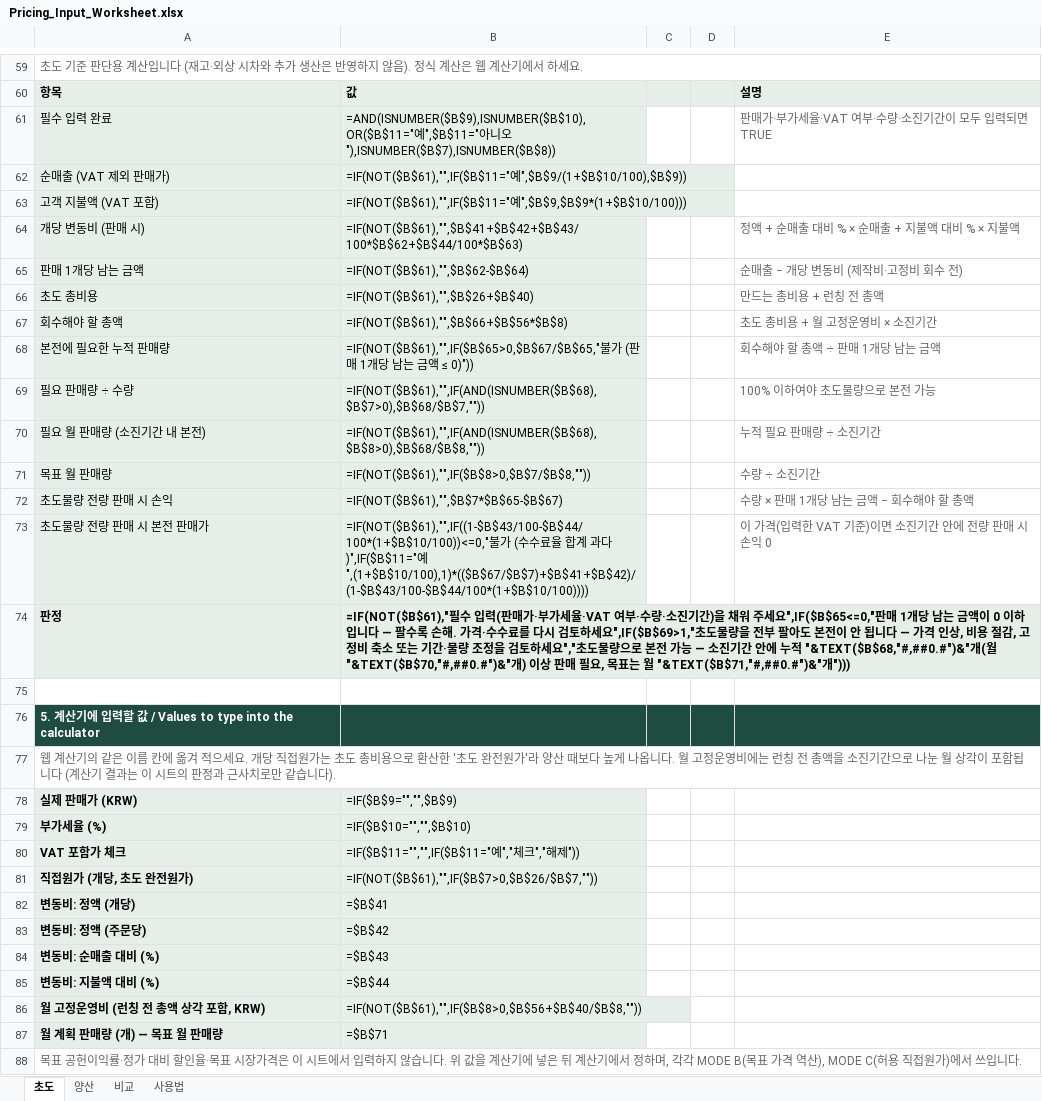
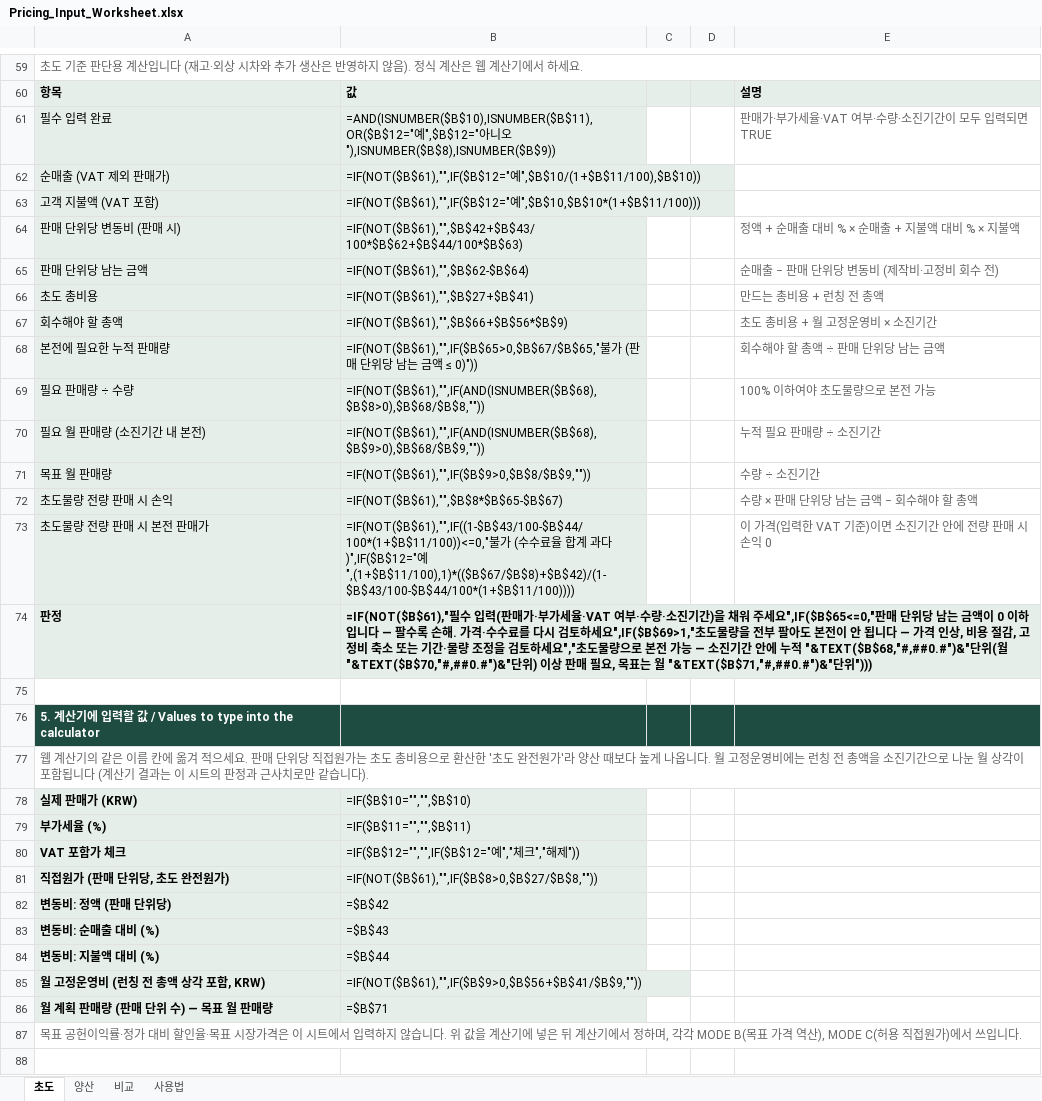
Before and after one commit to victory3217-bot/pricing-harness, an Excel workbook: docs/calculator/Pricing_Input_Worksheet.xlsx, sheet 초도, drawn as a sheet; only a part is shown, gaps mark what is left out; values as stored, in another font and other column widths than the file's, no borders; formulas without a stored value are shown as written; removed rows and columns are numbered as before the commit, all else as after; the diff covers the shown part only; the diff names each change by its address in the sheet, - before the commit and + after, or states it on an @@ line.

```diff
--- a/docs/calculator/Pricing_Input_Worksheet.xlsx (sheet 초도)
+++ b/docs/calculator/Pricing_Input_Worksheet.xlsx (sheet 초도)
-B61: =AND(ISNUMBER($B$9),ISNUMBER($B$10),OR($B$11="예",$B$11="아니오"),ISNUMBER($B$7),ISNUMBER($B$8))
+B61: =AND(ISNUMBER($B$10),ISNUMBER($B$11),OR($B$12="예",$B$12="아니오"),ISNUMBER($B$8),ISNUMBER($B$9))
-B62: =IF(NOT($B$61),"",IF($B$11="예",$B$9/(1+$B$10/100),$B$9))
+B62: =IF(NOT($B$61),"",IF($B$12="예",$B$10/(1+$B$11/100),$B$10))
-B63: =IF(NOT($B$61),"",IF($B$11="예",$B$9,$B$9*(1+$B$10/100)))
+B63: =IF(NOT($B$61),"",IF($B$12="예",$B$10,$B$10*(1+$B$11/100)))
-A64: 개당 변동비 (판매 시)
+A64: 판매 단위당 변동비 (판매 시)
-B64: =IF(NOT($B$61),"",$B$41+$B$42+$B$43/100*$B$62+$B$44/100*$B$63)
+B64: =IF(NOT($B$61),"",$B$42+$B$43/100*$B$62+$B$44/100*$B$63)
-A65: 판매 1개당 남는 금액
+A65: 판매 단위당 남는 금액
-E65: 순매출 − 개당 변동비 (제작비·고정비 회수 전)
+E65: 순매출 − 판매 단위당 변동비 (제작비·고정비 회수 전)
-B66: =IF(NOT($B$61),"",$B$26+$B$40)
+B66: =IF(NOT($B$61),"",$B$27+$B$41)
-B67: =IF(NOT($B$61),"",$B$66+$B$56*$B$8)
+B67: =IF(NOT($B$61),"",$B$66+$B$56*$B$9)
-B68: …매 1개당…
+B68: …매 단위당…
-E68: 회수해야 할 총액 ÷ 판매 1개당 남는 금액
+E68: 회수해야 할 총액 ÷ 판매 단위당 남는 금액
-B69: =IF(NOT($B$61),"",IF(AND(ISNUMBER($B$68),$B$7>0),$B$68/$B$7,""))
+B69: =IF(NOT($B$61),"",IF(AND(ISNUMBER($B$68),$B$8>0),$B$68/$B$8,""))
-B70: =IF(NOT($B$61),"",IF(AND(ISNUMBER($B$68),$B$8>0),$B$68/$B$8,""))
+B70: =IF(NOT($B$61),"",IF(AND(ISNUMBER($B$68),$B$9>0),$B$68/$B$9,""))
-B71: =IF(NOT($B$61),"",IF($B$8>0,$B$7/$B$8,""))
+B71: =IF(NOT($B$61),"",IF($B$9>0,$B$8/$B$9,""))
-B72: =IF(NOT($B$61),"",$B$7*$B$65-$B$67)
+B72: =IF(NOT($B$61),"",$B$8*$B$65-$B$67)
-E72: 수량 × 판매 1개당 남는 금액 − 회수해야 할 총액
+E72: 수량 × 판매 단위당 남는 금액 − 회수해야 할 총액
-B73: =IF(NOT($B$61),"",IF((1-$B$43/100-$B$44/100*(1+$B$10/100))<=0,"불가 (수수료율 합계 과다)",IF($B$11="예",(1+$B$10/100),1)*(($B$67/$B$7)+$B$41+$B$42)/(1-$B$43/100-$B$44/100*(1+$B$10/100))))
+B73: =IF(NOT($B$61),"",IF((1-$B$43/100-$B$44/100*(1+$B$11/100))<=0,"불가 (수수료율 합계 과다)",IF($B$12="예",(1+$B$11/100),1)*(($B$67/$B$8)+$B$42)/(1-$B$43/100-$B$44/100*(1+$B$11/100))))
-B74: …",IF($B$65<=0,"판매 1개당 남는 금액이 0 이하입니다 — 팔수록 손해. 가격·수수료를 다시 검토하세요",IF($B$69>1,"초도물량을 전부 팔아도 본전이 안 됩니다 — 가격 인상, 비용 절감, 고정비 축소 또는 기간·물량 조정을 검토하세요","초도물량으로 본전 가능 — 소진기간 안에 누적 "&TEXT($B$68,"#,##0.#")&"개(월 "&TEXT($B$70,"#,##0.#")&"개) 이상 판매 필요, 목표는 월 "&TEXT($B$71,"#,##0.#")&"개")))
+B74: …",IF($B$65<=0,"판매 단위당 남는 금액이 0 이하입니다 — 팔수록 손해. 가격·수수료를 다시 검토하세요",IF($B$69>1,"초도물량을 전부 팔아도 본전이 안 됩니다 — 가격 인상, 비용 절감, 고정비 축소 또는 기간·물량 조정을 검토하세요","초도물량으로 본전 가능 — 소진기간 안에 누적 "&TEXT($B$68,"#,##0.#")&"단위(월 "&TEXT($B$70,"#,##0.#")&"단위) 이상 판매 필요, 목표는 월 "&TEXT($B$71,"#,##0.#")&"단위")))
-A77: …으세요. 개당 직접…
+A77: …으세요. 판매 단위당 직접…
-B78: =IF($B$9="","",$B$9)
+B78: =IF($B$10="","",$B$10)
-B79: =IF($B$10="","",$B$10)
+B79: =IF($B$11="","",$B$11)
-B80: =IF($B$11="","",IF($B$11="예","체크","해제"))
+B80: =IF($B$12="","",IF($B$12="예","체크","해제"))
-A81: 직접원가 (개당, 초도 완전원가)
+A81: 직접원가 (판매 단위당, 초도 완전원가)
-B81: =IF(NOT($B$61),"",IF($B$7>0,$B$26/$B$7,""))
+B81: =IF(NOT($B$61),"",IF($B$8>0,$B$27/$B$8,""))
-row 82: 변동비: 정액 (개당) | =$B$41
-A82: 변동비: 정액 (주문당)
+A82: 변동비: 정액 (판매 단위당)
-B85: =IF(NOT($B$61),"",IF($B$8>0,$B$56+$B$40/$B$8,""))
+B85: =IF(NOT($B$61),"",IF($B$9>0,$B$56+$B$41/$B$9,""))
-A86: 월 계획 판매량 (개) — 목표 월 판매량
+A86: 월 계획 판매량 (판매 단위 수) — 목표 월 판매량
```
Also changed, not shown: 3 added rows, 3 removed rows and 6 edited cells elsewhere in this sheet, sheet 양산, sheet 비교, sheet 사용법, 2 other files.
